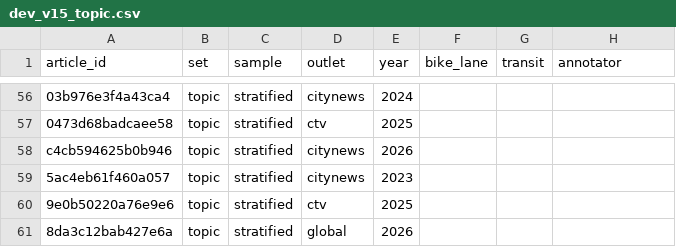
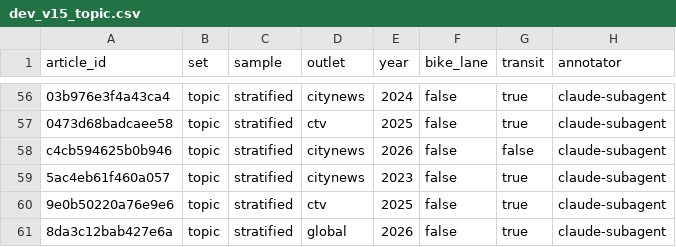
Before and after one commit to Shen-42/media-bias, a CSV file: eval/dev_v15_topic.csv, drawn as a sheet; only a part is shown, gaps mark what is left out; the diff covers the shown part only; the diff names each change by its address in the sheet, - before the commit and + after, or states it on an @@ line.

Commit message:
Exclude incident headlines from transit and bike lane topics

```diff
--- a/eval/dev_v15_topic.csv
+++ b/eval/dev_v15_topic.csv
-F56:F61 (bike_lane): (empty)
+F56:F61 (bike_lane): false
-G56:G57 (transit): (empty)
+G56:G57 (transit): true
-H56:H61 (annotator): (empty)
+H56:H61 (annotator): claude-subagent
-G58 (transit): (empty)
+G58 (transit): false
-G59:G61 (transit): (empty)
+G59:G61 (transit): true
```
Also changed, not shown: 162 edited cells elsewhere in this file, eval/test_v15_topic.csv, 4 other files.
